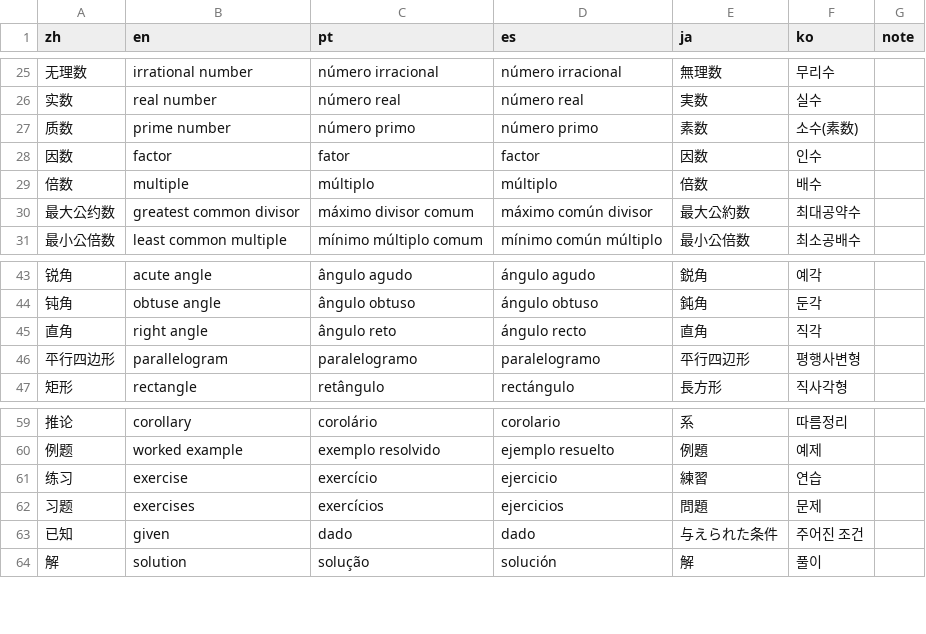
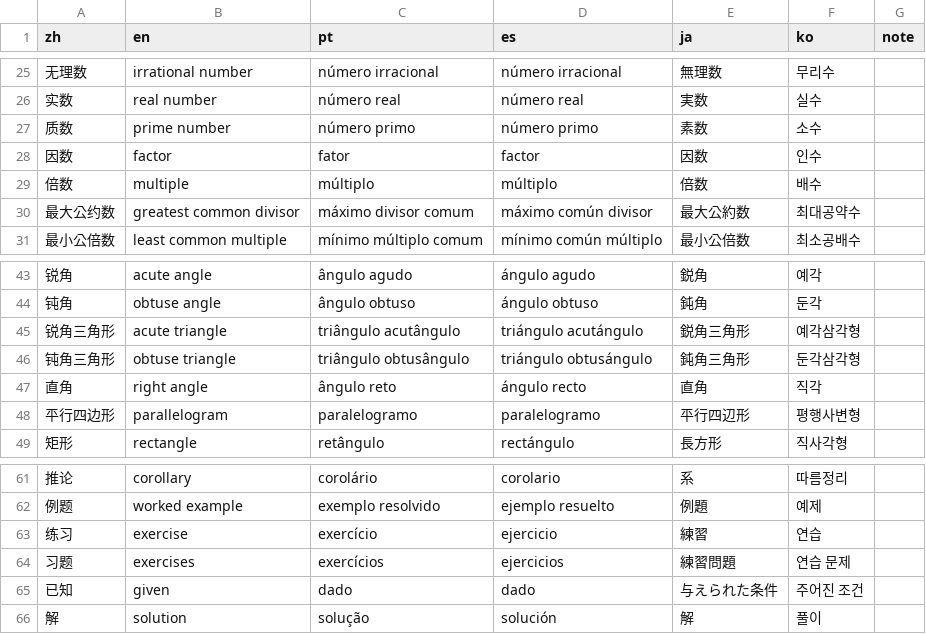
Before and after one commit to HelenaShumanWang/math-material-translation, a CSV file: mathtrans/data/default_glossary.csv, drawn as a sheet; only a part is shown, gaps mark what is left out.

```diff
--- a/mathtrans/data/default_glossary.csv
+++ b/mathtrans/data/default_glossary.csv
@@ -26,3 +26,3 @@ zh,en,pt,es,ja,ko,note
 实数,real number,número real,número real,実数,실수,
-质数,prime number,número primo,número primo,素数,소수(素数),
+质数,prime number,número primo,número primo,素数,소수,
 因数,factor,fator,factor,因数,인수,
@@ -44,2 +44,4 @@ zh,en,pt,es,ja,ko,note
 钝角,obtuse angle,ângulo obtuso,ángulo obtuso,鈍角,둔각,
+锐角三角形,acute triangle,triângulo acutângulo,triángulo acutángulo,鋭角三角形,예각삼각형,
+钝角三角形,obtuse triangle,triângulo obtusângulo,triángulo obtusángulo,鈍角三角形,둔각삼각형,
 直角,right angle,ângulo reto,ángulo recto,直角,직각,
@@ -61,3 +63,3 @@ zh,en,pt,es,ja,ko,note
 练习,exercise,exercício,ejercicio,練習,연습,
-习题,exercises,exercícios,ejercicios,問題,문제,
+习题,exercises,exercícios,ejercicios,練習問題,연습 문제,
 已知,given,dado,dado,与えられた条件,주어진 조건,
```
Also changed, not shown: 29 other files.
